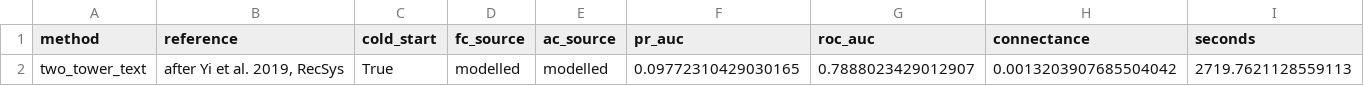
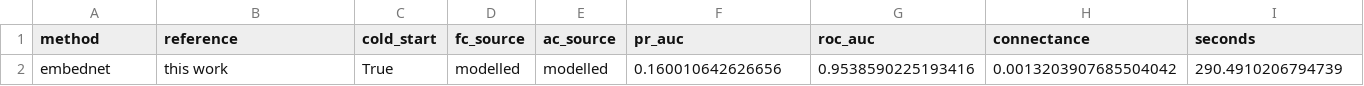
Before and after one commit to lkxariana/Summer-2026-CfE-Computer-Vision-for-Ecology-Project, a CSV file: results/comparison_val_modelled_tierA.csv, drawn as a sheet; only a part is shown; removed rows and columns are numbered as before the commit, all else as after; rows hold the shown columns only; the diff names each change by its address in the sheet, - before the commit and + after, or states it on an @@ line.

```diff
--- a/results/comparison_val_modelled_tierA.csv
+++ b/results/comparison_val_modelled_tierA.csv
-row 2: two_tower_text | after Yi et al. 2019, RecSys | True | modelled | modelled | 0.09772310429030165 | 0.7888023429012907 | 0.0013203907685504042 | 2719.7621128559113
+row 2: embednet | this work | True | modelled | modelled | 0.160010642626656 | 0.9538590225193416 | 0.0013203907685504042 | 290.4910206794739
```
Also changed, not shown: 2 other files.
